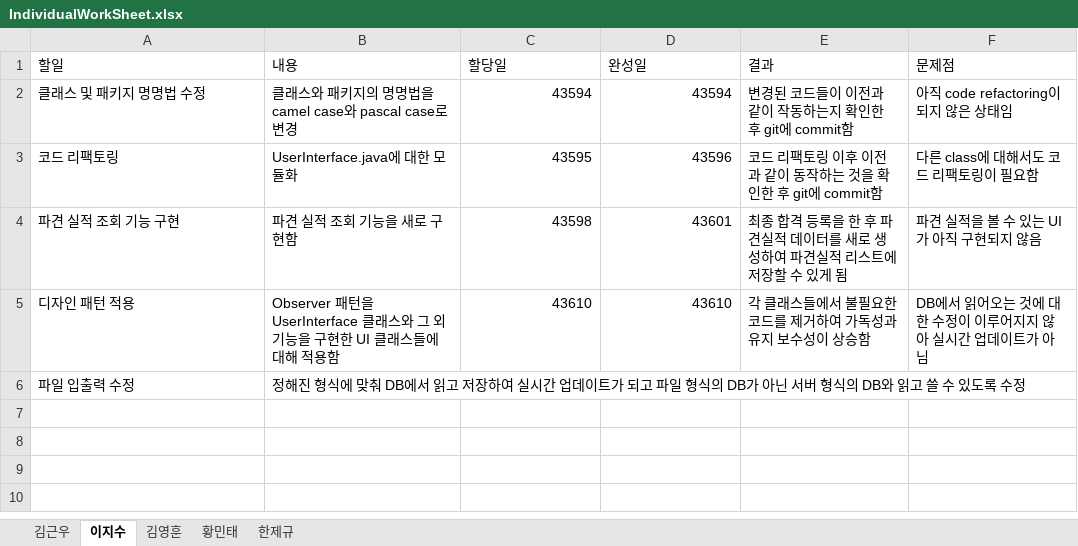
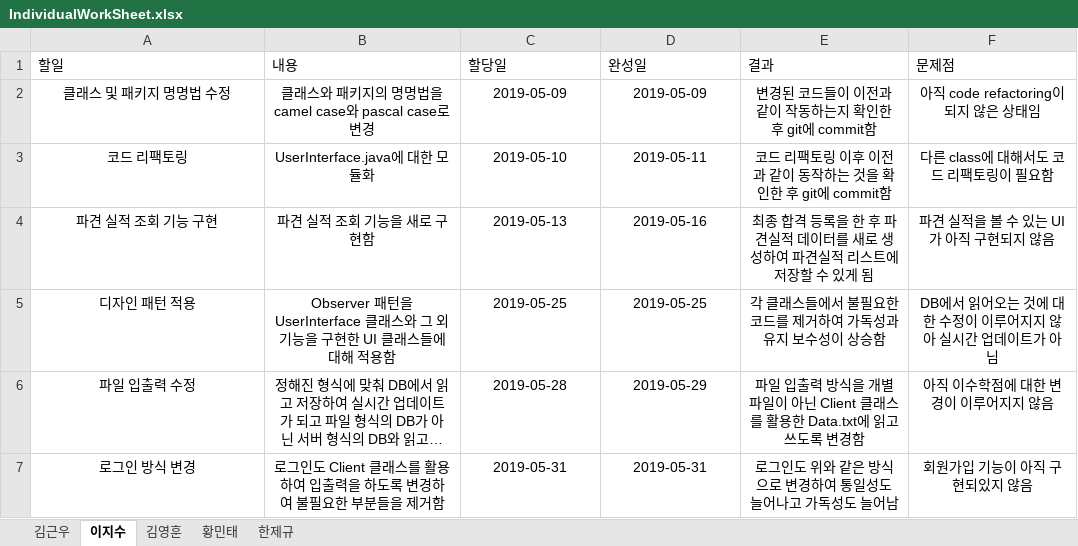
Before and after one commit to unit09/KNU-Software-Engineering-Team-15, an Excel workbook: IndividualWorkSheet.xlsx, sheet 이지수, drawn as a sheet; long unchanged cells end in …; values as stored, in another font and other column widths than the file's, no borders; table styles not drawn; the diff names each change by its address in the sheet, - before the commit and + after, or states it on an @@ line.

Commit message:
Update IndividualWorkSheet.xlsx

```diff
--- a/IndividualWorkSheet.xlsx (sheet 이지수)
+++ b/IndividualWorkSheet.xlsx (sheet 이지수)
-A2:B6 alignment: left
+A2:B6 alignment: center
-C2 (할당일): 43594
+C2 (할당일): 2019-05-09
-C2:D5 alignment: right
+C2:D5 alignment: center
-D2 (완성일): 43594
+D2 (완성일): 2019-05-09
-E2:F5 alignment: left
+E2:F5 alignment: center
-C3 (할당일): 43595
+C3 (할당일): 2019-05-10
-D3 (완성일): 43596
+D3 (완성일): 2019-05-11
-C4 (할당일): 43598
+C4 (할당일): 2019-05-13
-D4 (완성일): 43601
+D4 (완성일): 2019-05-16
-C5 (할당일): 43610
+C5 (할당일): 2019-05-25
-D5 (완성일): 43610
+D5 (완성일): 2019-05-25
-C6 (할당일): (empty)
+C6 (할당일): 2019-05-28
-D6 (완성일): (empty)
+D6 (완성일): 2019-05-29
-E6 (결과): (empty)
+E6 (결과): 파일 입출력 방식을 개별 파일이 아닌 Client 클래스를 활용한 Data.txt에 읽고 쓰도록 변경함
-F6 (문제점): (empty)
+F6 (문제점): 아직 이수학점에 대한 변경이 이루어지지 않음
+row 7: 로그인 방식 변경 | 로그인도 Client 클래스를 활용하여 입출력을 하도록 변경하여 불필요한 부분들을 제거함 | 2019-05-31 | 2019-05-31 | 로그인도 위와 같은 방식으로 변경하여 통일성도 늘어나고 가독성도 늘어남 | 회원가입 기능이 아직 구현되있지 않음
```
Also changed, not shown: sheet 김영훈, sheet 황민태.
